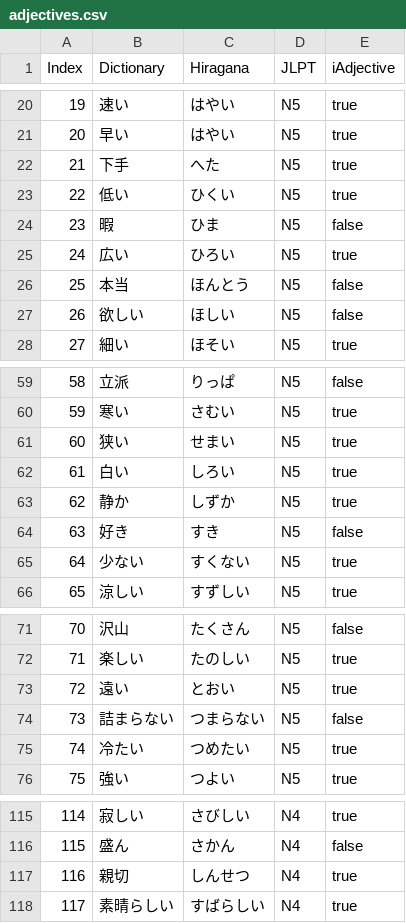
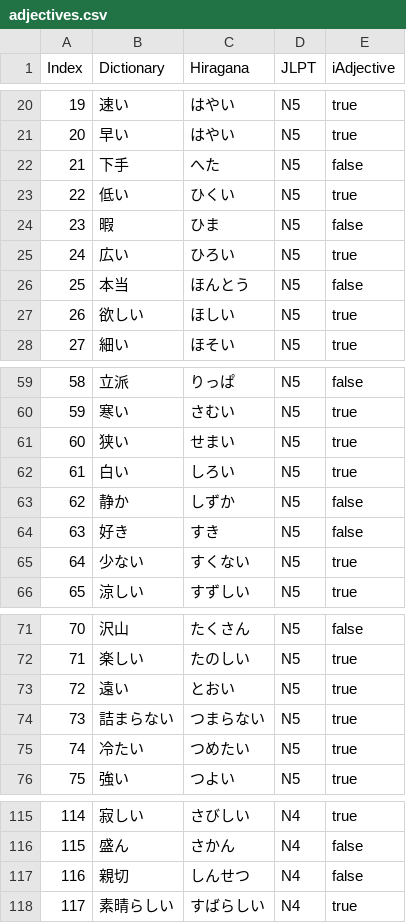
Before and after one commit to hugoretail/Japanese-Conjugator, a CSV file: csv/adjectives.csv, drawn as a sheet; only a part is shown, gaps mark what is left out; the diff covers the shown part only.

```diff
--- a/csv/adjectives.csv
+++ b/csv/adjectives.csv
@@ -21,3 +21,3 @@ Index,Dictionary,Hiragana,JLPT,iAdjective
 20,早い,はやい,N5,true
-21,下手,へた,N5,true
+21,下手,へた,N5,false
 22,低い,ひくい,N5,true
@@ -26,3 +26,3 @@ Index,Dictionary,Hiragana,JLPT,iAdjective
 25,本当,ほんとう,N5,false
-26,欲しい,ほしい,N5,false
+26,欲しい,ほしい,N5,true
 27,細い,ほそい,N5,true
@@ -62,3 +62,3 @@ Index,Dictionary,Hiragana,JLPT,iAdjective
 61,白い,しろい,N5,true
-62,静か,しずか,N5,true
+62,静か,しずか,N5,false
 63,好き,すき,N5,false
@@ -73,3 +73,3 @@ Index,Dictionary,Hiragana,JLPT,iAdjective
 72,遠い,とおい,N5,true
-73,詰まらない,つまらない,N5,false
+73,詰まらない,つまらない,N5,true
 74,冷たい,つめたい,N5,true
@@ -116,3 +116,3 @@ Index,Dictionary,Hiragana,JLPT,iAdjective
 115,盛ん,さかん,N4,false
-116,親切,しんせつ,N4,true
+116,親切,しんせつ,N4,false
 117,素晴らしい,すばらしい,N4,true
```
Also changed, not shown: 14 edited cells elsewhere in this file, csv/verbs.csv, 2 other files.
